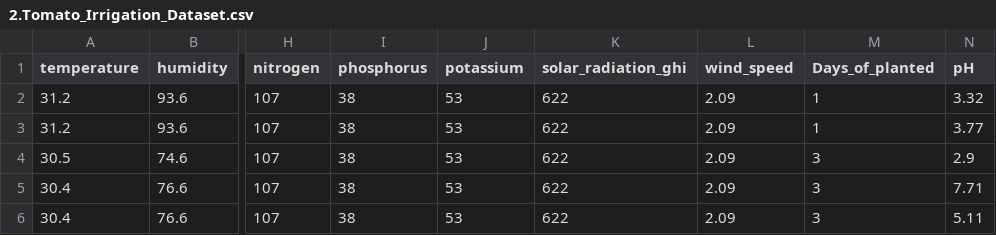
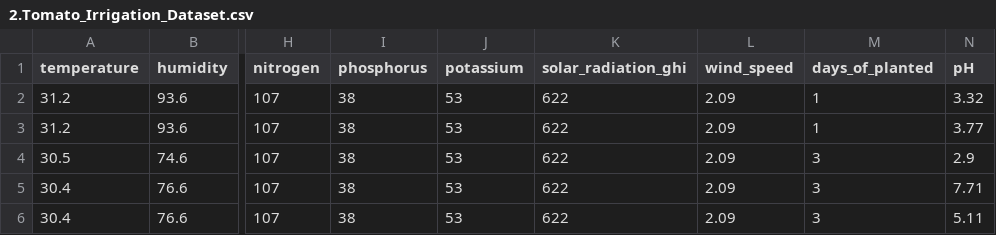
Before and after one commit to 47vk/NPK-Smart-Irrigation_datasets, a CSV file: 2.Tomato_Irrigation_Dataset.csv, drawn as a sheet; only a part is shown, gaps mark what is left out; the diff names each change by its address in the sheet, - before the commit and + after, or states it on an @@ line.

Commit message:
Update 2.Tomato_Irrigation_Dataset.csv

```diff
--- a/2.Tomato_Irrigation_Dataset.csv
+++ b/2.Tomato_Irrigation_Dataset.csv
-M1: Days_of_planted
+M1: days_of_planted
```
